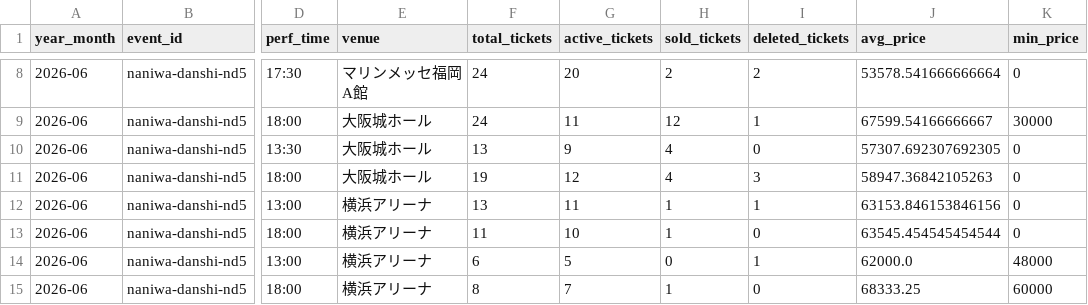
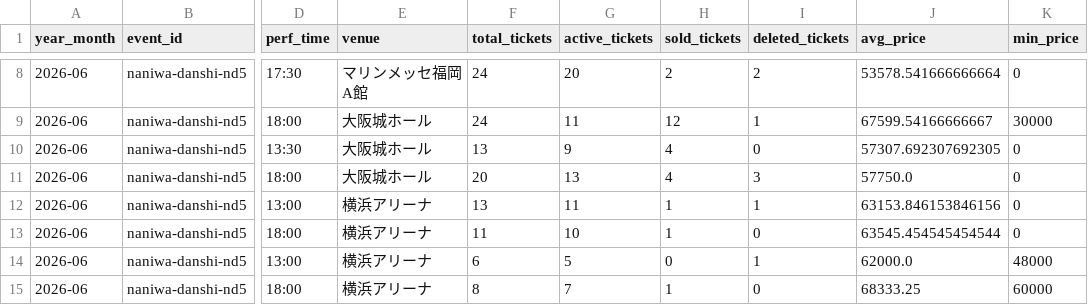
Before and after one commit to hiro8-0215/tiketen_scraping, a CSV file: data/market_snapshot/naniwa-danshi_2026-06.csv, drawn as a sheet; only a part is shown, gaps mark what is left out; the diff names each change by its address in the sheet, - before the commit and + after, or states it on an @@ line.

```diff
--- a/data/market_snapshot/naniwa-danshi_2026-06.csv
+++ b/data/market_snapshot/naniwa-danshi_2026-06.csv
-F11 (total_tickets): 19
+F11 (total_tickets): 20
-G11 (active_tickets): 12
+G11 (active_tickets): 13
-J11 (avg_price): 58947.36842105263
+J11 (avg_price): 57750.0
```
Also changed, not shown: data/market_snapshot/timelesz_2026-06.csv, data/market_snapshot/travis-japan_2026-06.csv, 51 other files.
